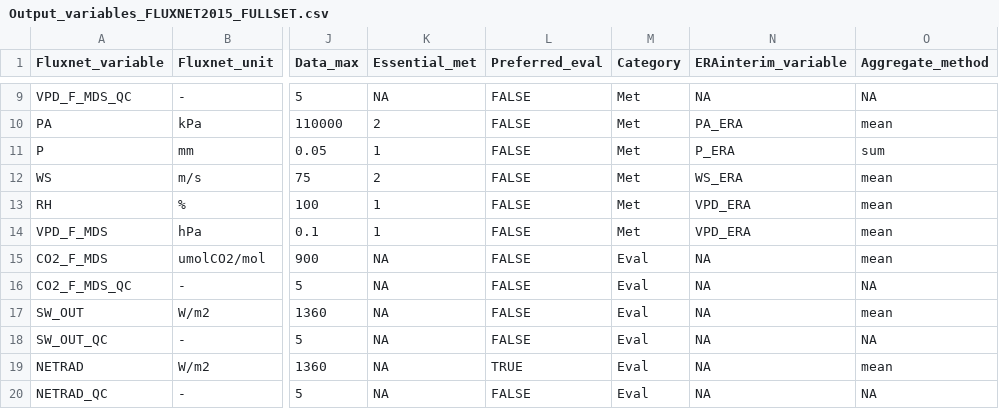
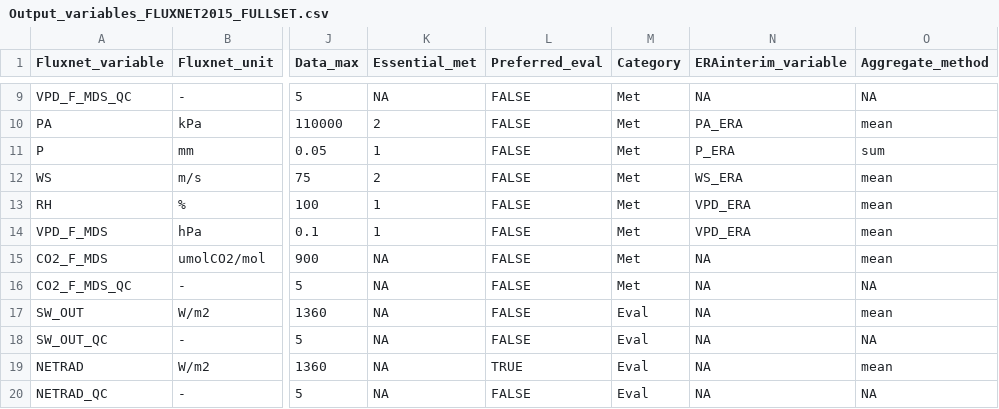
Before and after one commit to aukkola/FluxnetLSM, a CSV file: data/Output_variables_FLUXNET2015_FULLSET.csv, drawn as a sheet; only a part is shown, gaps mark what is left out; the diff names each change by its address in the sheet, - before the commit and + after, or states it on an @@ line.

Commit message:
changing CO2 to met variable. BUT not setting it to an essential met variable, i.e. it won't get screened for missing values

```diff
--- a/data/Output_variables_FLUXNET2015_FULLSET.csv
+++ b/data/Output_variables_FLUXNET2015_FULLSET.csv
-M15:M16 (Category): Eval
+M15:M16 (Category): Met
```
Also changed, not shown: data/Output_variables_FLUXNET2015_SUBSET.csv, data/Output_variables_LaThuile.csv, 1 other file.
